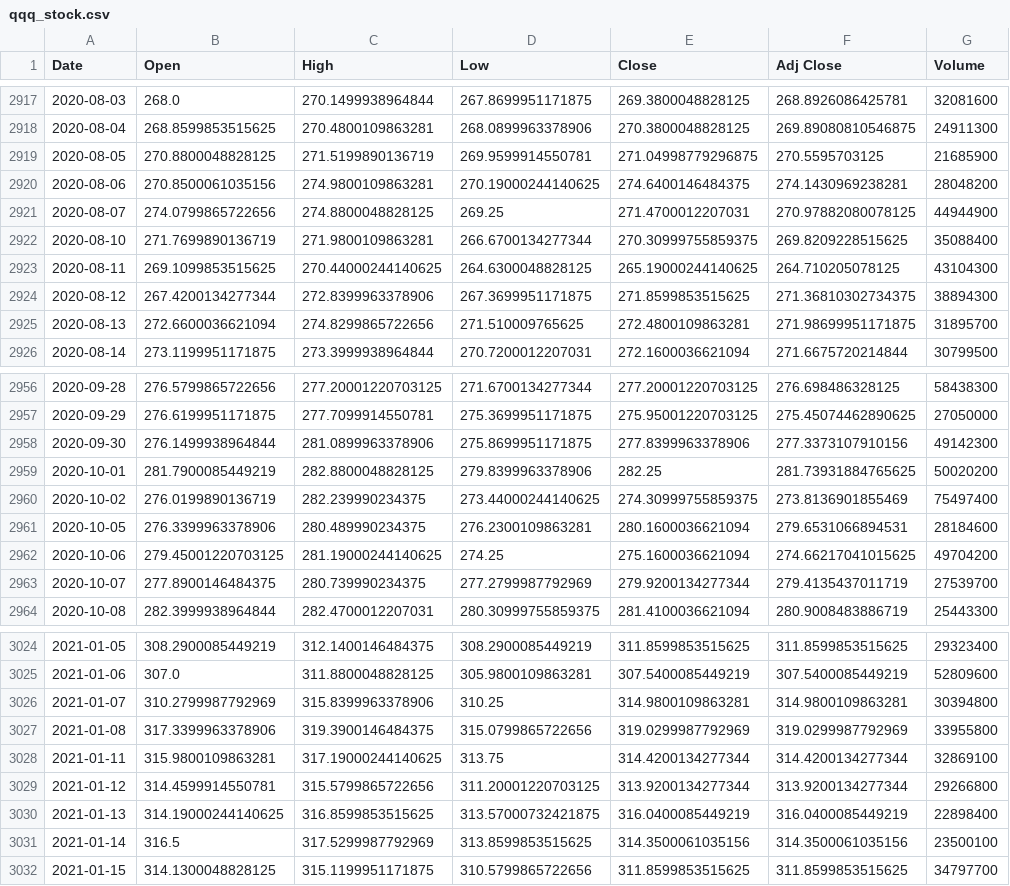
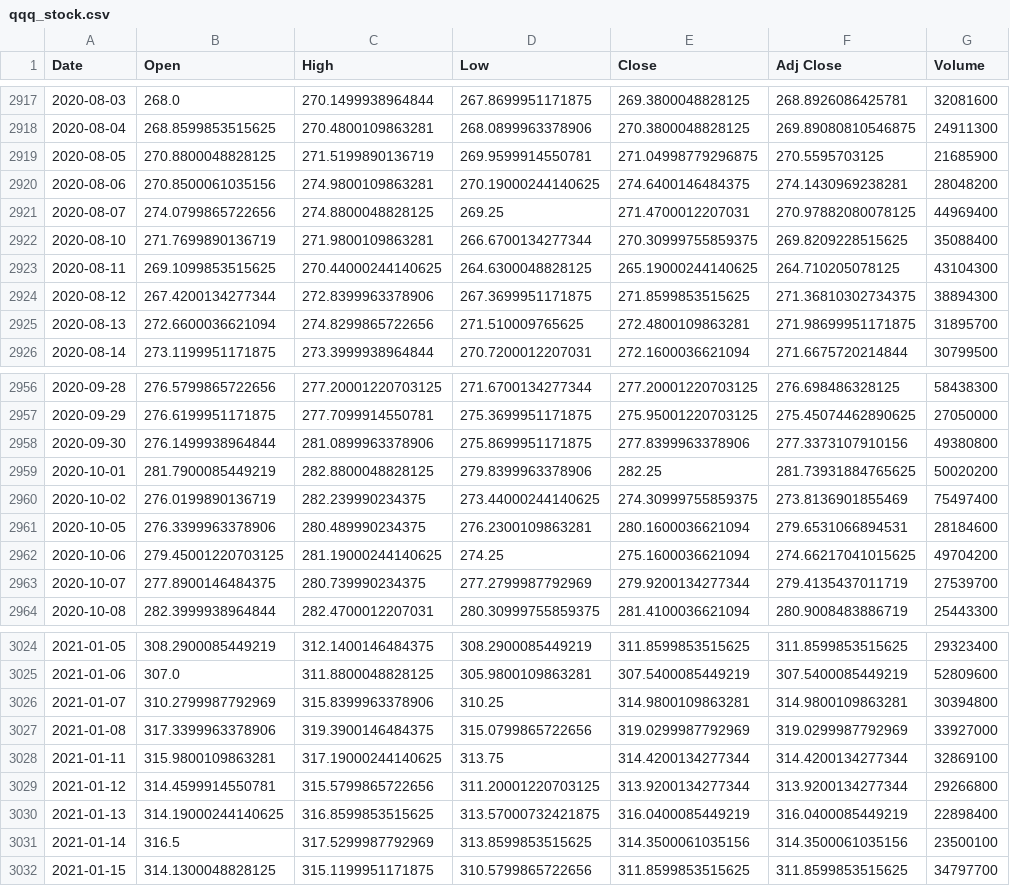
Before and after one commit to bestep50/Predicting-Stock-Prices-with-Linear-Regression, a CSV file: data/qqq_stock.csv, drawn as a sheet; only a part is shown, gaps mark what is left out; the diff covers the shown part only.

```diff
--- a/data/qqq_stock.csv
+++ b/data/qqq_stock.csv
@@ -2920,3 +2920,3 @@ Date,Open,High,Low,Close,Adj Close,Volume
 2020-08-06,270.8500061035156,274.9800109863281,270.19000244140625,274.6400146484375,274.1430969238281,28048200
-2020-08-07,274.0799865722656,274.8800048828125,269.25,271.4700012207031,270.97882080078125,44944900
+2020-08-07,274.0799865722656,274.8800048828125,269.25,271.4700012207031,270.97882080078125,44969400
 2020-08-10,271.7699890136719,271.9800109863281,266.6700134277344,270.30999755859375,269.8209228515625,35088400
@@ -2957,3 +2957,3 @@ Date,Open,High,Low,Close,Adj Close,Volume
 2020-09-29,276.6199951171875,277.7099914550781,275.3699951171875,275.95001220703125,275.45074462890625,27050000
-2020-09-30,276.1499938964844,281.0899963378906,275.8699951171875,277.8399963378906,277.3373107910156,49142300
+2020-09-30,276.1499938964844,281.0899963378906,275.8699951171875,277.8399963378906,277.3373107910156,49380800
 2020-10-01,281.7900085449219,282.8800048828125,279.8399963378906,282.25,281.73931884765625,50020200
@@ -3026,3 +3026,3 @@ Date,Open,High,Low,Close,Adj Close,Volume
 2021-01-07,310.2799987792969,315.8399963378906,310.25,314.9800109863281,314.9800109863281,30394800
-2021-01-08,317.3399963378906,319.3900146484375,315.0799865722656,319.0299987792969,319.0299987792969,33955800
+2021-01-08,317.3399963378906,319.3900146484375,315.0799865722656,319.0299987792969,319.0299987792969,33927000
 2021-01-11,315.9800109863281,317.19000244140625,313.75,314.4200134277344,314.4200134277344,32869100
```
Also changed, not shown: 9 added rows and 7 edited cells elsewhere in this file, 1 other file.
